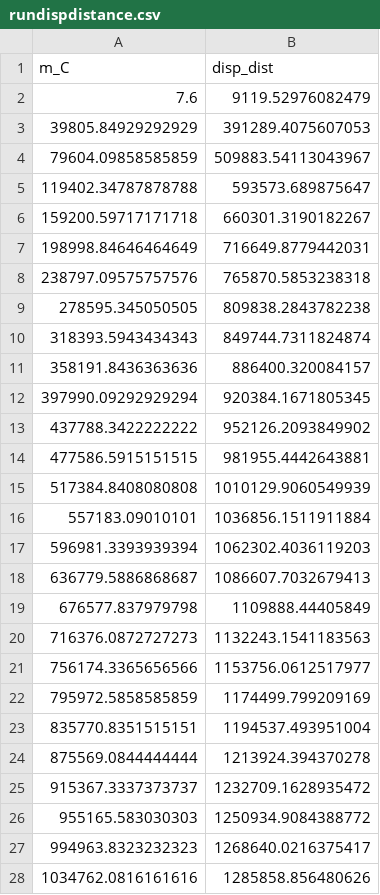
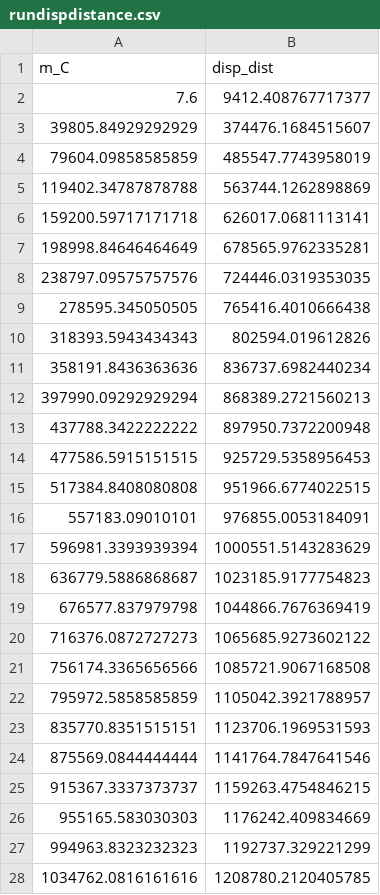
Before and after one commit to biowilks/Energy-Budget-Dispersal-Model, a CSV file: data/rundispdistance.csv, drawn as a sheet; only a part is shown; the diff covers the shown part only.

```diff
--- a/data/rundispdistance.csv
+++ b/data/rundispdistance.csv
@@ -1,28 +1,28 @@
 m_C,disp_dist
-7.6,9119.52976082479
-39805.84929292929,391289.4075607053
-79604.09858585859,509883.54113043967
-119402.34787878788,593573.689875647
-159200.59717171718,660301.3190182267
-198998.84646464649,716649.8779442031
-238797.09575757576,765870.5853238318
-278595.345050505,809838.2843782238
-318393.5943434343,849744.7311824874
-358191.8436363636,886400.320084157
-397990.09292929294,920384.1671805345
-437788.3422222222,952126.2093849902
-477586.5915151515,981955.4442643881
-517384.8408080808,1010129.9060549939
-557183.09010101,1036856.1511911884
-596981.3393939394,1062302.4036119203
-636779.5886868687,1086607.7032679413
-676577.837979798,1109888.44405849
-716376.0872727273,1132243.1541183563
-756174.3365656566,1153756.0612517977
-795972.5858585859,1174499.799209169
-835770.8351515151,1194537.493951004
-875569.0844444444,1213924.394370278
-915367.3337373737,1232709.1628935472
-955165.583030303,1250934.9084388772
-994963.8323232323,1268640.0216375417
-1034762.0816161616,1285858.856480626
+7.6,9412.408767717377
+39805.84929292929,374476.1684515607
+79604.09858585859,485547.7743958019
+119402.34787878788,563744.1262898869
+159200.59717171718,626017.0681113141
+198998.84646464649,678565.9762335281
+238797.09575757576,724446.0319353035
+278595.345050505,765416.4010666438
+318393.5943434343,802594.019612826
+358191.8436363636,836737.6982440234
+397990.09292929294,868389.2721560213
+437788.3422222222,897950.7372200948
+477586.5915151515,925729.5358956453
+517384.8408080808,951966.6774022515
+557183.09010101,976855.0053184091
+596981.3393939394,1000551.5143283629
+636779.5886868687,1023185.9177754823
+676577.837979798,1044866.7676369419
+716376.0872727273,1065685.9273602122
+756174.3365656566,1085721.9067168508
+795972.5858585859,1105042.3921788957
+835770.8351515151,1123706.1969531593
+875569.0844444444,1141764.7847641546
+915367.3337373737,1159263.4754846215
+955165.583030303,1176242.409834669
+994963.8323232323,1192737.329221299
+1034762.0816161616,1208780.2120405785
```
Also changed, not shown: 73 edited cells elsewhere in this file, data/flydispdistance.csv, data/swimdispdistance.csv, 17 other files.
